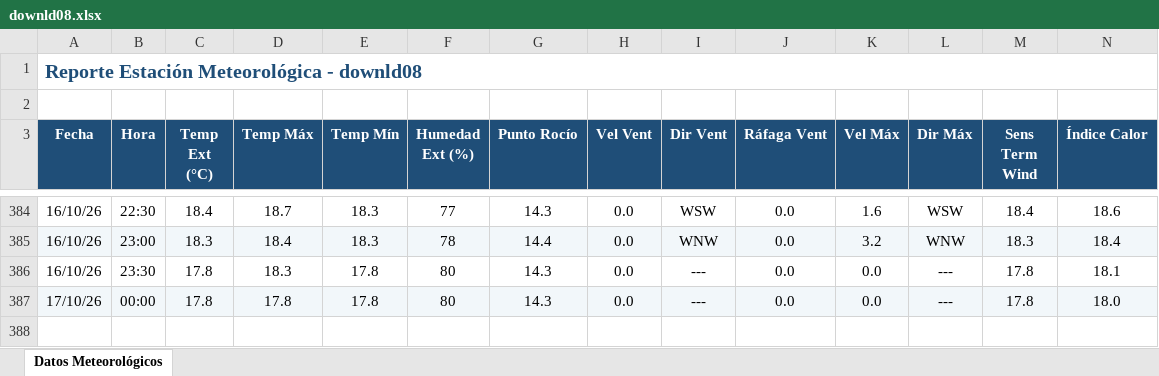
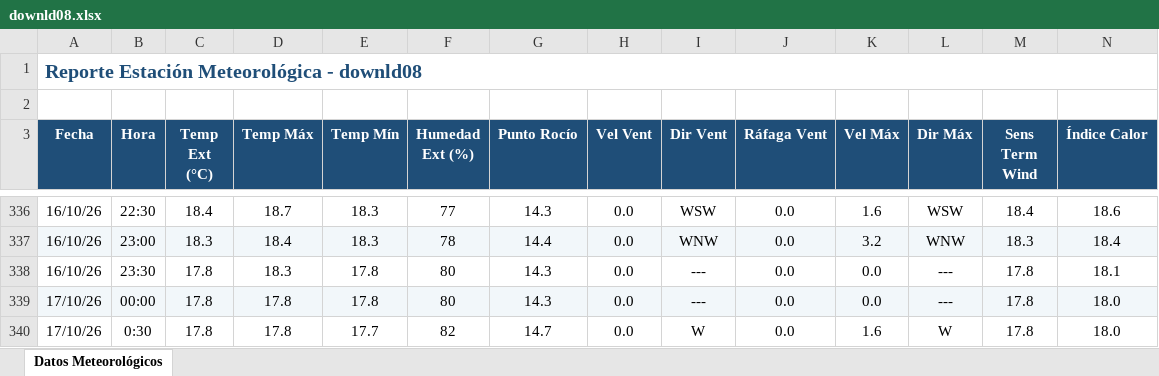
Before and after one commit to intasalta/ema_yuto, an Excel workbook: downld08.xlsx, sheet Datos Meteorológicos, drawn as a sheet; only a part is shown, gaps mark what is left out; values as stored, in another font and other column widths than the file's, no borders; rows hold the shown columns only; the diff covers the shown part only; the diff names each change by its address in the sheet, - before the commit and + after, or states it on an @@ line.

```diff
--- a/downld08.xlsx (sheet Datos Meteorológicos)
+++ b/downld08.xlsx (sheet Datos Meteorológicos)
+row 340: 17/10/26 | 0:30 | 17.8 | 17.8 | 17.7 | 82 | 14.7 | 0.0 | W | 0.0 | 1.6 | W | 17.8 | 18.0
```
Also changed, not shown: 48 removed rows elsewhere in this sheet, downld02.xlsx, 2 other files.
